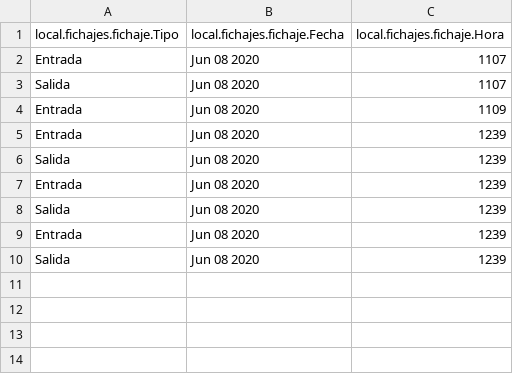
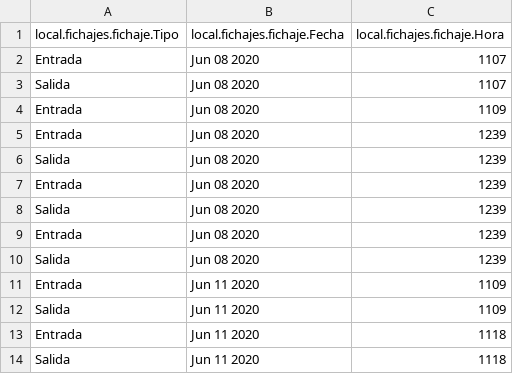
Before and after one commit to MarioCSan/ZeiterFree, a CSV file: src/undefined.csv (was login-node/src/undefined.csv), drawn as a sheet; the diff names each change by its address in the sheet, - before the commit and + after, or states it on an @@ line.

```diff
--- a/login-node/src/undefined.csv
+++ b/src/undefined.csv
+row 11: Entrada | Jun 11 2020 | 1109
+row 12: Salida | Jun 11 2020 | 1109
+row 13: Entrada | Jun 11 2020 | 1118
+row 14: Salida | Jun 11 2020 | 1118
```
Also changed, not shown: 40 other files.
